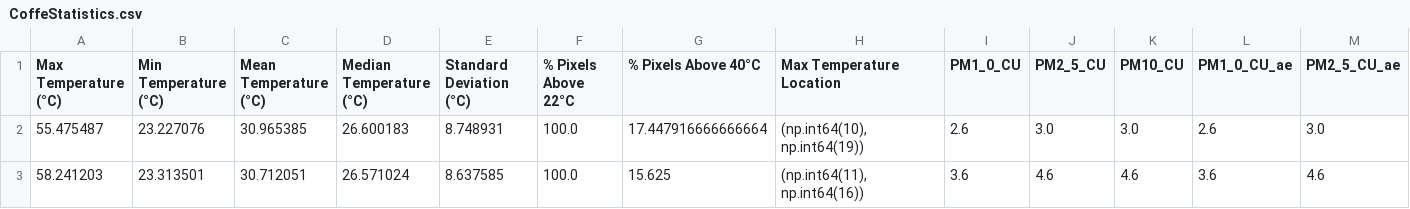
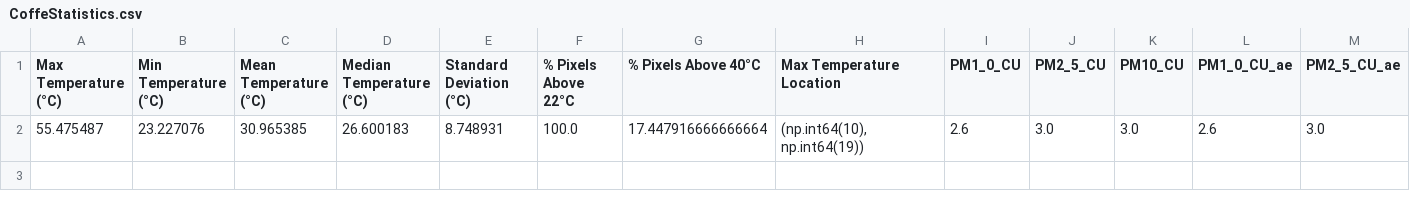
Before and after one commit to FabioDani2295/CoffeeController, a CSV file: CoffeStatistics.csv, drawn as a sheet; only a part is shown; rows hold the shown columns only; the diff names each change by its address in the sheet, - before the commit and + after, or states it on an @@ line.

```diff
--- a/CoffeStatistics.csv
+++ b/CoffeStatistics.csv
-row 3: 58.241203 | 23.313501 | 30.712051 | 26.571024 | 8.637585 | 100.0 | 15.625 | (np.int64(11), np.int64(16)) | 3.6 | 4.6 | 4.6 | 3.6 | 4.6
```
Also changed, not shown: 1 other file.
